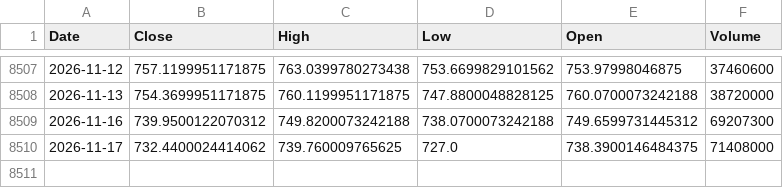
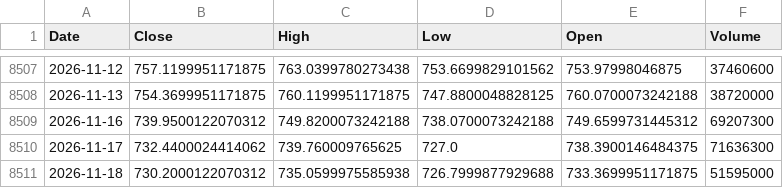
Before and after one commit to kittycapital/vix-spy, a CSV file: data/SPY.csv, drawn as a sheet; only a part is shown, gaps mark what is left out.

```diff
--- a/data/SPY.csv
+++ b/data/SPY.csv
@@ -8509,2 +8509,3 @@ Date,Close,High,Low,Open,Volume
 2026-11-16,739.9500122070312,749.8200073242188,738.0700073242188,749.6599731445312,69207300
-2026-11-17,732.4400024414062,739.760009765625,727.0,738.3900146484375,71408000
+2026-11-17,732.4400024414062,739.760009765625,727.0,738.3900146484375,71636300
+2026-11-18,730.2000122070312,735.0599975585938,726.7999877929688,733.3699951171875,51595000
```
Also changed, not shown: data/VIX.csv.
